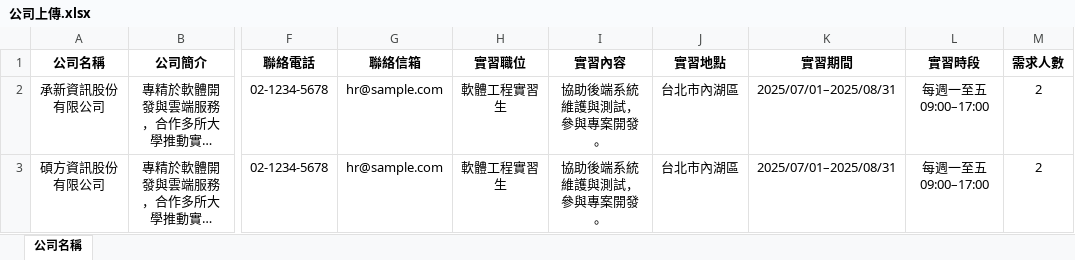
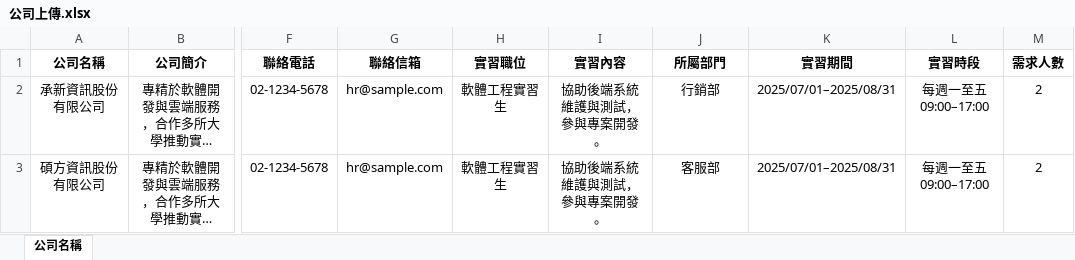
Before and after one commit to 110534206/good, an Excel workbook: frontend/static/examples/公司上傳.xlsx, sheet 公司名稱, drawn as a sheet; only a part is shown, gaps mark what is left out; long unchanged cells end in …; values as stored, in another font and other column widths than the file's, no borders; the diff names each change by its address in the sheet, - before the commit and + after, or states it on an @@ line.

```diff
--- a/frontend/static/examples/公司上傳.xlsx (sheet 公司名稱)
+++ b/frontend/static/examples/公司上傳.xlsx (sheet 公司名稱)
-J1: 實習地點
+J1: 所屬部門
-J2 (所屬部門): 台北市內湖區
+J2 (所屬部門): 行銷部
-J3 (所屬部門): 台北市內湖區
+J3 (所屬部門): 客服部
```
Also changed, not shown: 6 other files.
